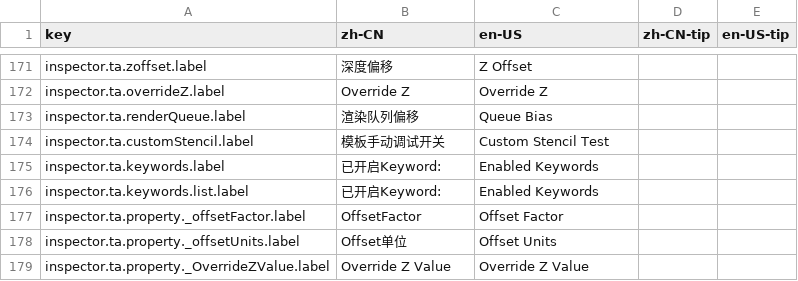
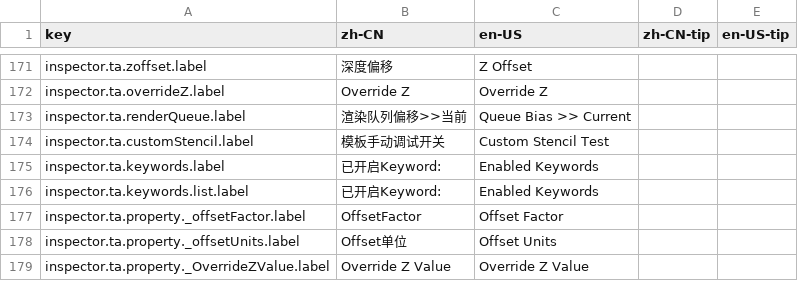
Before and after one commit to xuanshushu/NB_FX, a CSV file: NBShaders2/Editor/Localization/NBShaderInspectorLocalization.csv, drawn as a sheet; only a part is shown, gaps mark what is left out.

```diff
--- a/NBShaders2/Editor/Localization/NBShaderInspectorLocalization.csv
+++ b/NBShaders2/Editor/Localization/NBShaderInspectorLocalization.csv
@@ -172,3 +172,3 @@ inspector.ta.zoffset.label,深度偏移,Z Offset,,
 inspector.ta.overrideZ.label,Override Z,Override Z,,
-inspector.ta.renderQueue.label,渲染队列偏移,Queue Bias,,
+inspector.ta.renderQueue.label,渲染队列偏移>>当前,Queue Bias >> Current,,
 inspector.ta.customStencil.label,模板手动调试开关,Custom Stencil Test,,
```
Also changed, not shown: 3 other files.
